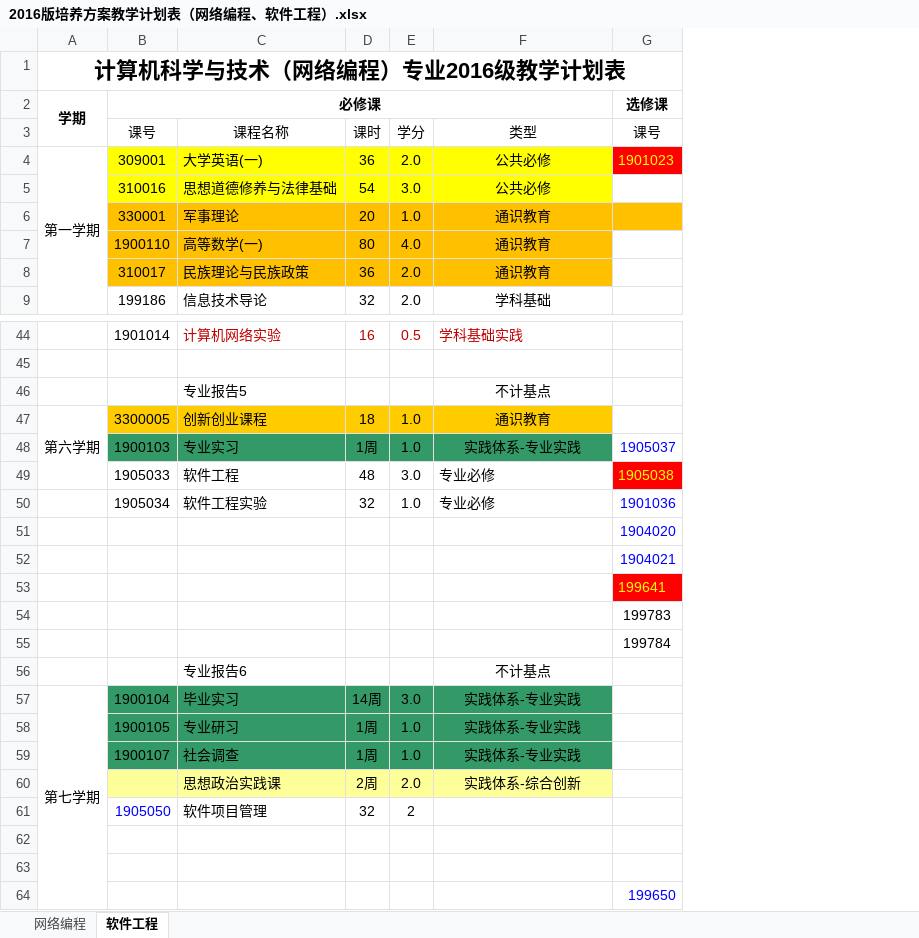
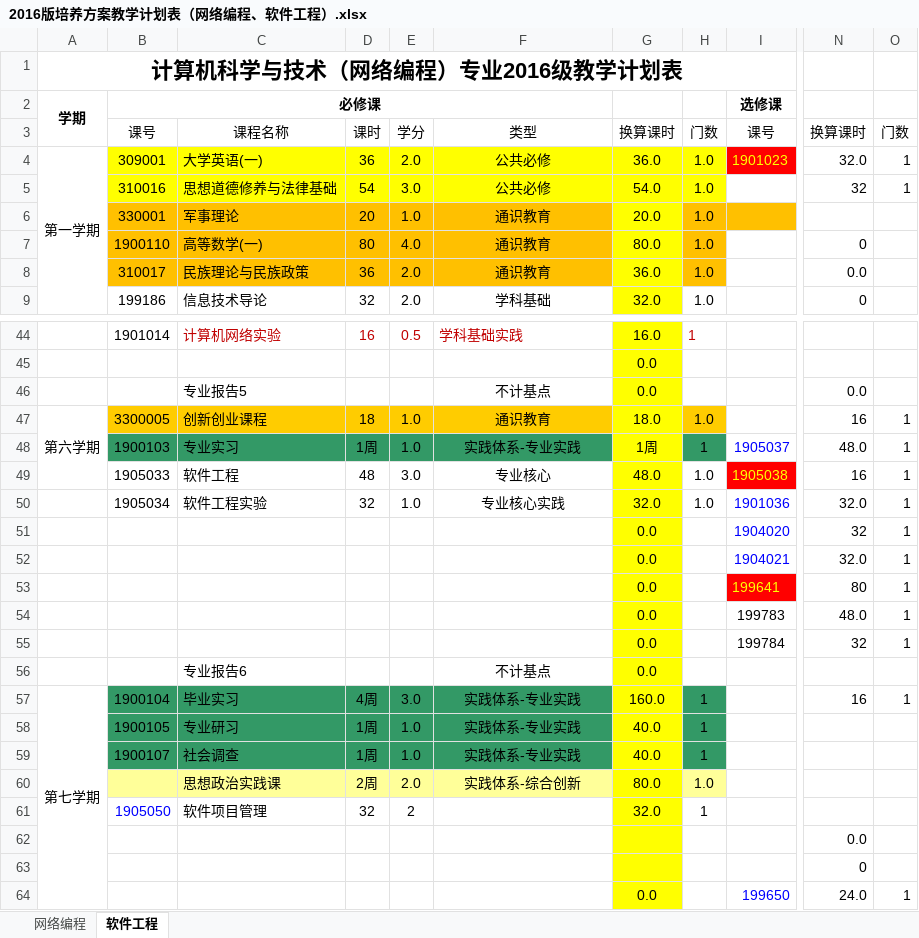
Before and after one commit to ciecclm/2016-, an Excel workbook: 2016版培养方案教学计划表（网络编程、软件工程）.xlsx, sheet 软件工程, drawn as a sheet; only a part is shown, gaps mark what is left out; values as stored, in another font and other column widths than the file's, no borders; the diff covers the shown part only; the diff names each change by its address in the sheet, - before the commit and + after, or states it on an @@ line.

```diff
--- a/2016版培养方案教学计划表（网络编程、软件工程）.xlsx (sheet 软件工程)
+++ b/2016版培养方案教学计划表（网络编程、软件工程）.xlsx (sheet 软件工程)
+column G, rows 3-9: 换算课时 | 36.0 | 54.0 | 20.0 | 80.0 | 36.0 | 32.0; rows 44-64: 16.0 | 0.0 | 0.0 | 18.0 | 1周 | 48.0 | 32.0 | 0.0 | 0.0 | 0.0 | 0.0 | 0.0 | 0.0 | 160.0 | 40.0 | 40.0 | 80.0 | 32.0 |  |  | 0.0
+column H, rows 3-9: 门数 | 1.0 | 1.0 | 1.0 | 1.0 | 1.0 | 1.0; rows 44-61: 1 |  |  | 1.0 | 1 | 1.0 | 1.0 |  |  |  |  |  |  | 1 | 1 | 1 | 1.0 | 1
+column N, rows 3-9: 换算课时 | 32.0 | 32 |  | 0 | 0.0 | 0; rows 46-64: 0.0 | 16 | 48.0 | 16 | 32.0 | 32 | 32.0 | 80 | 48.0 | 32 |  | 16 |  |  |  |  | 0.0 | 0 | 24.0
+column O, rows 3-5: 门数 | 1 | 1; rows 47-64: 1 | 1 | 1 | 1 | 1 | 1 | 1 | 1 | 1 |  | 1 |  |  |  |  |  |  | 1
-F49: 专业必修
+F49: 专业核心
-F49:F50 alignment: left
+F49:F50 alignment: center
-F50: 专业必修
+F50: 专业核心实践
-D57: 14周
+D57: 4周
```
Also changed, not shown: 19 edited cells and cell formats elsewhere in this sheet, formulas that keep their value.
